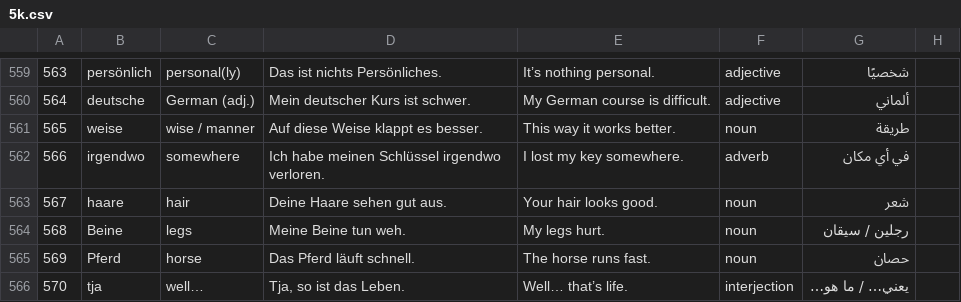
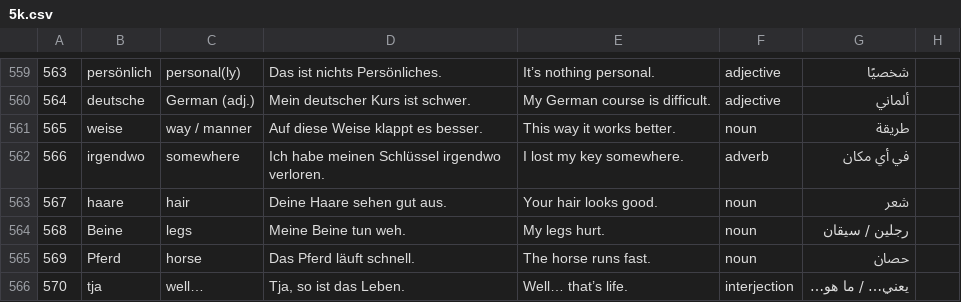
Before and after one commit to negm320/german-vocab-trainer, a CSV file: 5k.csv, drawn as a sheet; only a part is shown, gaps mark what is left out; the diff names each change by its address in the sheet, - before the commit and + after, or states it on an @@ line.

Commit message:
Update 5k.csv

```diff
--- a/5k.csv
+++ b/5k.csv
-C561: wise / manner
+C561: way / manner
```
